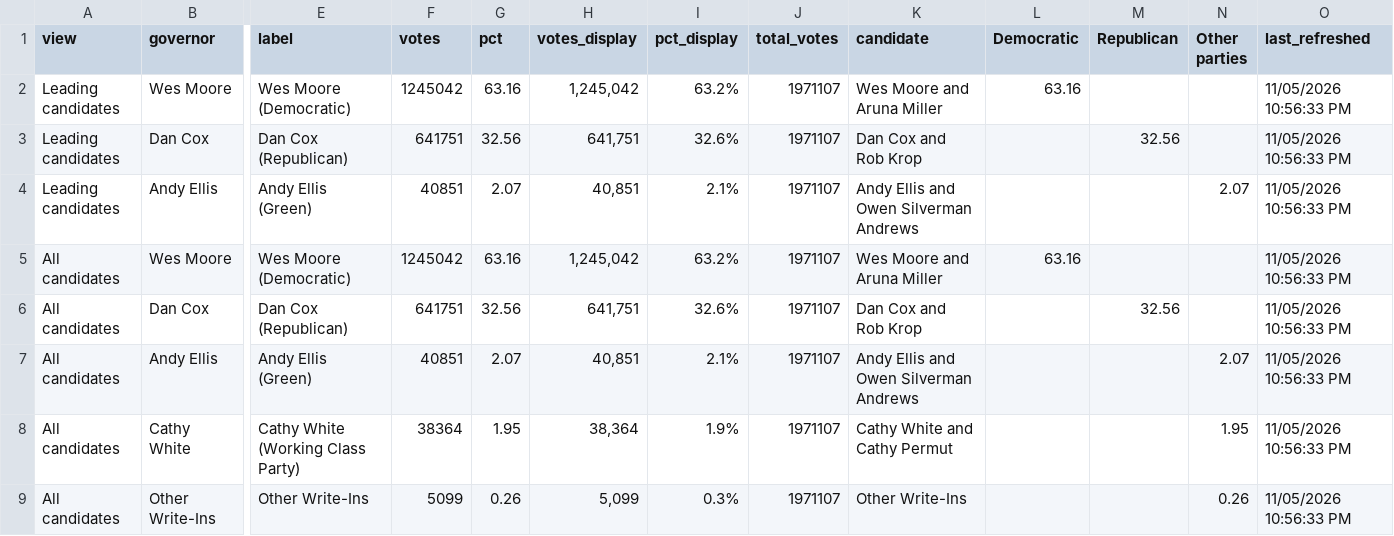
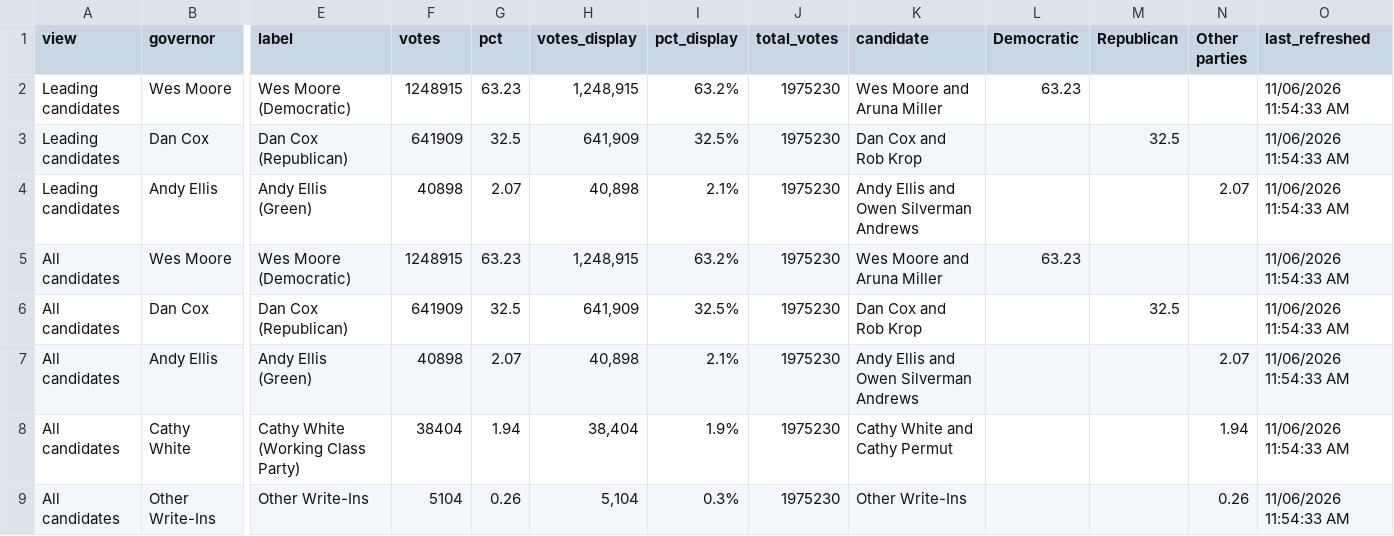
Before and after one commit to Sammyliu0606/midterm_result, a CSV file: data/live/flourish/flourish_gov_bar.csv, drawn as a sheet; only a part is shown, gaps mark what is left out; the diff names each change by its address in the sheet, - before the commit and + after, or states it on an @@ line.

```diff
--- a/data/live/flourish/flourish_gov_bar.csv
+++ b/data/live/flourish/flourish_gov_bar.csv
-F2 (votes): 1245042
+F2 (votes): 1248915
-G2 (pct): 63.16
+G2 (pct): 63.23
-H2 (votes_display): 1,245,042
+H2 (votes_display): 1,248,915
-J2:J9 (total_votes): 1971107
+J2:J9 (total_votes): 1975230
-L2 (Democratic): 63.16
+L2 (Democratic): 63.23
-O2:O9 (last_refreshed): 11/05/2026 10:56:33 PM
+O2:O9 (last_refreshed): 11/06/2026 11:54:33 AM
-F3 (votes): 641751
+F3 (votes): 641909
-G3 (pct): 32.56
+G3 (pct): 32.5
-H3 (votes_display): 641,751
+H3 (votes_display): 641,909
-I3 (pct_display): 32.6%
+I3 (pct_display): 32.5%
-M3 (Republican): 32.56
+M3 (Republican): 32.5
-F4 (votes): 40851
+F4 (votes): 40898
-H4 (votes_display): 40,851
+H4 (votes_display): 40,898
-F5 (votes): 1245042
+F5 (votes): 1248915
-G5 (pct): 63.16
+G5 (pct): 63.23
-H5 (votes_display): 1,245,042
+H5 (votes_display): 1,248,915
-L5 (Democratic): 63.16
+L5 (Democratic): 63.23
-F6 (votes): 641751
+F6 (votes): 641909
-G6 (pct): 32.56
+G6 (pct): 32.5
-H6 (votes_display): 641,751
+H6 (votes_display): 641,909
-I6 (pct_display): 32.6%
+I6 (pct_display): 32.5%
-M6 (Republican): 32.56
+M6 (Republican): 32.5
-F7 (votes): 40851
+F7 (votes): 40898
-H7 (votes_display): 40,851
+H7 (votes_display): 40,898
-F8 (votes): 38364
+F8 (votes): 38404
-G8 (pct): 1.95
+G8 (pct): 1.94
-H8 (votes_display): 38,364
+H8 (votes_display): 38,404
-N8 (Other parties): 1.95
+N8 (Other parties): 1.94
-F9 (votes): 5099
+F9 (votes): 5104
-H9 (votes_display): 5,099
+H9 (votes_display): 5,104
```
Also changed, not shown: data/live/flourish/flourish_gov_map.csv, data/live/flourish/flourish_q2_bar.csv, 17 other files.
